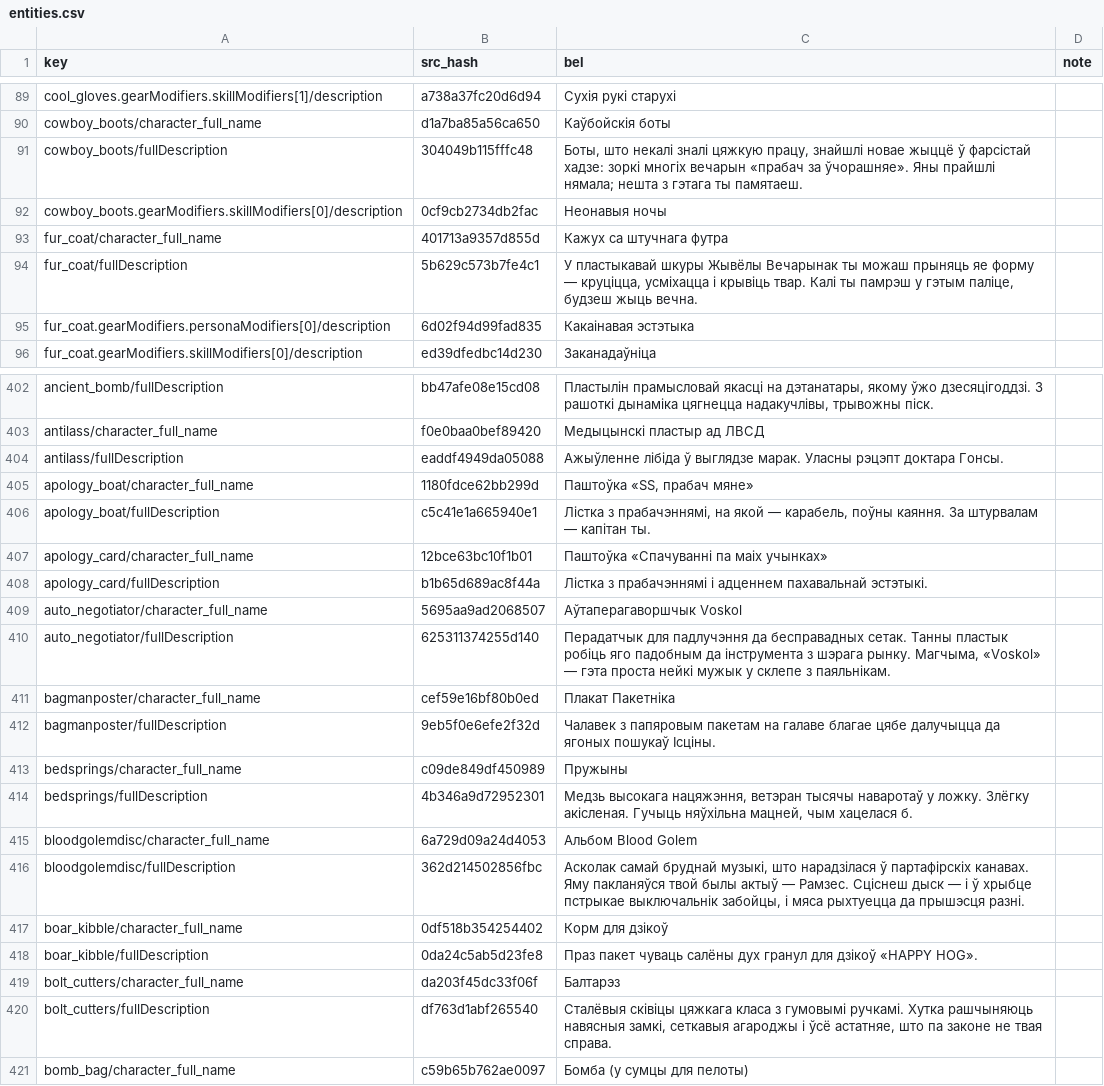
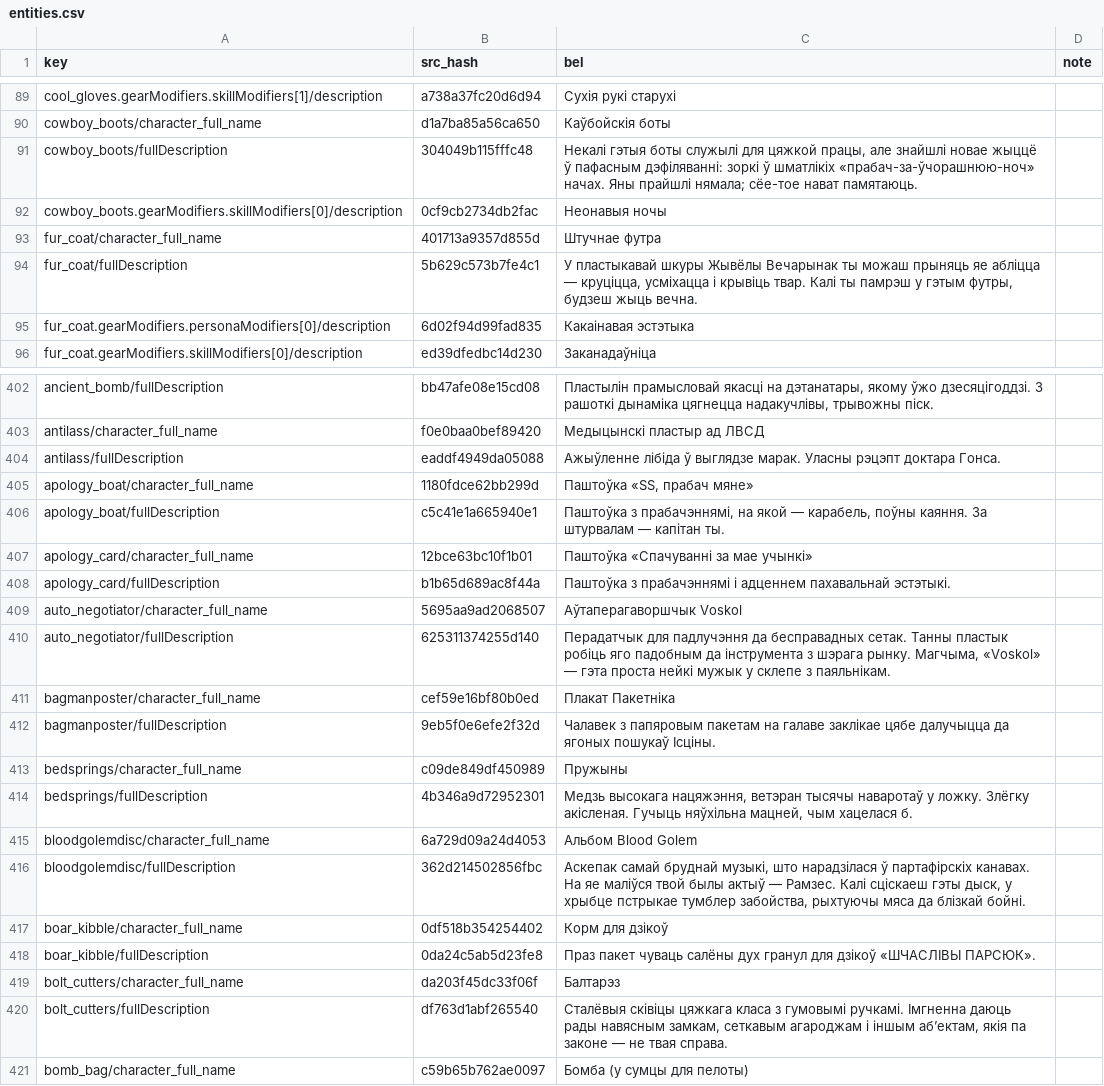
Before and after one commit to itsnotworkingatall/belloc, a CSV file: games/zero-parades/translation/entities.csv, drawn as a sheet; only a part is shown, gaps mark what is left out; the diff covers the shown part only.

Commit message:
zero-parades: нязменныя імёны і назвы, праўкі пасля вычыткі
- Гонса, Маўрыта, Гансала, Аноніма, Дыега, Марка, Тоніа, Мэтамота, Буэндыя — не скланяюцца (дыялогі, прадметы, сістэма); прозвішча Маркоў і жаночыя імёны — па звычайных правілах.

- Партафіра (Portofiro), Капабланка (Capoblanco) — не скланяюцца; «партафірскі», «партафірцы» застаюцца. Караліна Хаята: імя скланяецца, прозвішча — не.

- гінкга/гінка → гінкё (адзінае напісанне).

- неразрыўны прабел перад «—»: 10 у дыялогах, 2 у прадметах; яшчэ адно страчанае хваставое поле ў апісанні камеры.

- glossary.json: ноты пра нязменнасць; STYLE.md: правіла для імён і геаграфічных назваў.

```diff
--- a/games/zero-parades/translation/entities.csv
+++ b/games/zero-parades/translation/entities.csv
@@ -90,6 +90,6 @@ cool_gloves.gearModifiers.skillModifiers[1]/description,a738a37fc20d6d94,Сух
 cowboy_boots/character_full_name,d1a7ba85a56ca650,Каўбойскія боты,
-cowboy_boots/fullDescription,304049b115fffc48,"Боты, што некалі зналі цяжкую працу, знайшлі новае жыццё ў фарсістай хадзе: зоркі многіх вечарын «прабач за ўчорашняе». Яны прайшлі нямала; нешта з гэтага ты памятаеш.",
+cowboy_boots/fullDescription,304049b115fffc48,"Некалі гэтыя боты служылі для цяжкой працы, але знайшлі новае жыццё ў пафасным дэфіляванні: зоркі ў шматлікіх «прабач-за-ўчорашнюю-ноч» начах. Яны прайшлі нямала; сёе-тое нават памятаюць.",
 cowboy_boots.gearModifiers.skillModifiers[0]/description,0cf9cb2734db2fac,Неонавыя ночы,
-fur_coat/character_full_name,401713a9357d855d,Кажух са штучнага футра,
-fur_coat/fullDescription,5b629c573b7fe4c1,"У пластыкавай шкуры Жывёлы Вечарынак ты можаш прыняць яе форму — круціцца, усміхацца і крывіць твар. Калі ты памрэш у гэтым паліце, будзеш жыць вечна.",
+fur_coat/character_full_name,401713a9357d855d,Штучнае футра,
+fur_coat/fullDescription,5b629c573b7fe4c1,"У пластыкавай шкуры Жывёлы Вечарынак ты можаш прыняць яе абліцца — круціцца, усміхацца і крывіць твар. Калі ты памрэш у гэтым футры, будзеш жыць вечна.",
 fur_coat.gearModifiers.personaModifiers[0]/description,6d02f94d99fad835,Какаінавая эстэтыка,
@@ -403,7 +403,7 @@ ancient_bomb/fullDescription,bb47afe08e15cd08,"Пластылін прамысл
 antilass/character_full_name,f0e0baa0bef89420,Медыцынскі пластыр ад ЛВСД,
-antilass/fullDescription,eaddf4949da05088,Ажыўленне лібіда ў выглядзе марак. Уласны рэцэпт доктара Гонсы.,
+antilass/fullDescription,eaddf4949da05088,Ажыўленне лібіда ў выглядзе марак. Уласны рэцэпт доктара Гонса.,
 apology_boat/character_full_name,1180fdce62bb299d,"Паштоўка «SS, прабач мяне»",
-apology_boat/fullDescription,c5c41e1a665940e1,"Лістка з прабачэннямі, на якой — карабель, поўны каяння. За штурвалам — капітан ты.",
-apology_card/character_full_name,12bce63bc10f1b01,Паштоўка «Спачуванні па маіх учынках»,
-apology_card/fullDescription,b1b65d689ac8f44a,Лістка з прабачэннямі і адценнем пахавальнай эстэтыкі. ,
+apology_boat/fullDescription,c5c41e1a665940e1,"Паштоўка з прабачэннямі, на якой — карабель, поўны каяння. За штурвалам — капітан ты.",
+apology_card/character_full_name,12bce63bc10f1b01,Паштоўка «Спачуванні за мае учынкі»,
+apology_card/fullDescription,b1b65d689ac8f44a,Паштоўка з прабачэннямі і адценнем пахавальнай эстэтыкі. ,
 auto_negotiator/character_full_name,5695aa9ad2068507,Аўтаперагаворшчык Voskol,
@@ -411,3 +411,3 @@ auto_negotiator/fullDescription,625311374255d140,"Перадатчык для п
 bagmanposter/character_full_name,cef59e16bf80b0ed,Плакат Пакетніка,
-bagmanposter/fullDescription,9eb5f0e6efe2f32d,Чалавек з папяровым пакетам на галаве благае цябе далучыцца да ягоных пошукаў Ісціны.,
+bagmanposter/fullDescription,9eb5f0e6efe2f32d,Чалавек з папяровым пакетам на галаве заклікае цябе далучыцца да ягоных пошукаў Ісціны.,
 bedsprings/character_full_name,c09de849df450989,Пружыны,
@@ -415,7 +415,7 @@ bedsprings/fullDescription,4b346a9d72952301,"Медзь высокага нац
 bloodgolemdisc/character_full_name,6a729d09a24d4053,Альбом Blood Golem,
-bloodgolemdisc/fullDescription,362d214502856fbc,"Асколак самай бруднай музыкі, што нарадзілася ў партафірскіх канавах. Яму пакланяўся твой былы актыў — Рамзес. Сціснеш дыск — і ў хрыбце пстрыкае выключальнік забойцы, і мяса рыхтуецца да прышэсця разні.",
+bloodgolemdisc/fullDescription,362d214502856fbc,"Аскепак самай бруднай музыкі, што нарадзілася ў партафірскіх канавах. На яе маліўся твой былы актыў — Рамзес. Калі сціскаеш гэты дыск, у хрыбце пстрыкае тумблер забойства, рыхтуючы мяса да блізкай бойні.",
 boar_kibble/character_full_name,0df518b354254402,Корм для дзікоў,
-boar_kibble/fullDescription,0da24c5ab5d23fe8,Праз пакет чуваць салёны дух гранул для дзікоў «HAPPY HOG».,
+boar_kibble/fullDescription,0da24c5ab5d23fe8,Праз пакет чуваць салёны дух гранул для дзікоў «ШЧАСЛІВЫ ПАРСЮК».,
 bolt_cutters/character_full_name,da203f45dc33f06f,Балтарэз,
-bolt_cutters/fullDescription,df763d1abf265540,"Сталёвыя сківіцы цяжкага класа з гумовымі ручкамі. Хутка рашчыняюць навясныя замкі, сеткавыя агароджы і ўсё астатняе, што па законе не твая справа.",
+bolt_cutters/fullDescription,df763d1abf265540,"Сталёвыя сківіцы цяжкага класа з гумовымі ручкамі. Імгненна даюць рады навясным замкам, сеткавым агароджам і іншым аб’ектам, якія па законе — не твая справа.",
 bomb_bag/character_full_name,c59b65b762ae0097,Бомба (у сумцы для пелоты),
```
Also changed, not shown: 78 edited cells elsewhere in this file, games/zero-parades/translation/system.csv, 3 other files.
